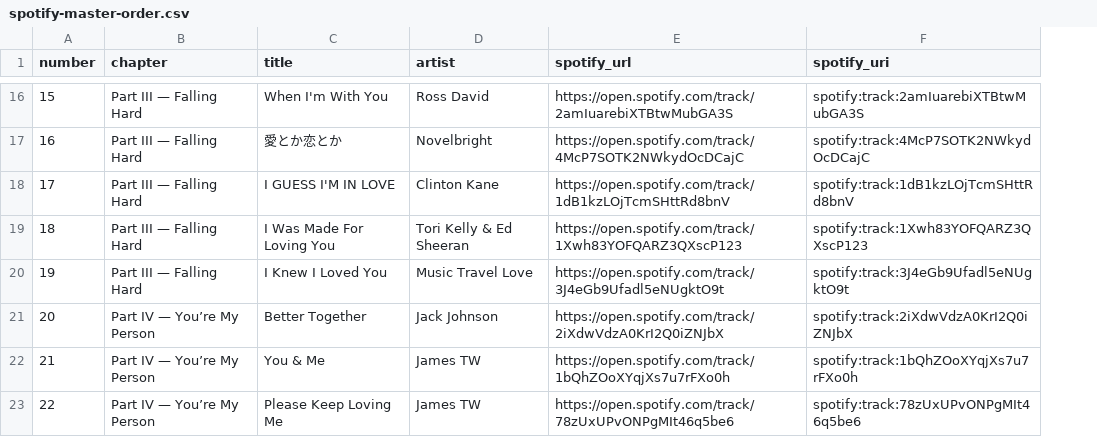
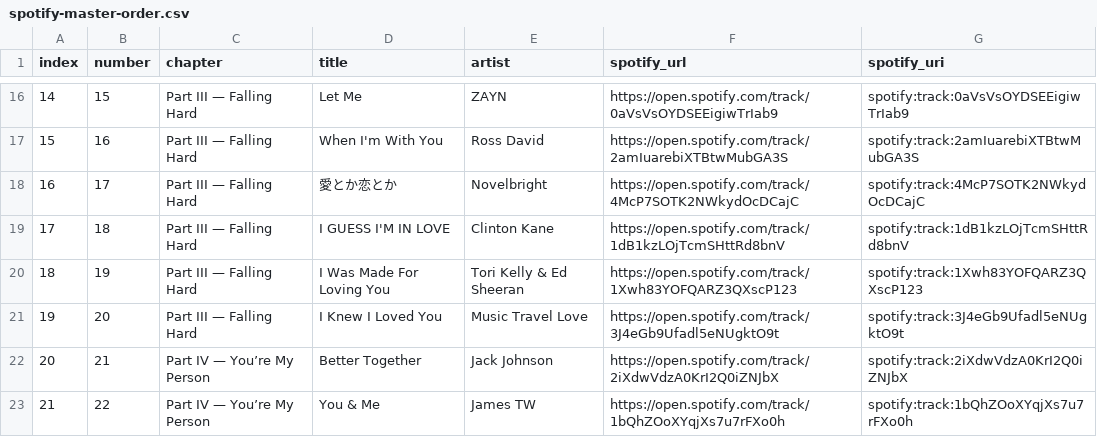
Before and after one commit to xantum21/JohnFVillanueva, a CSV file: our-playlist/spotify-master-order.csv, drawn as a sheet; only a part is shown, gaps mark what is left out; addresses are those after the commit; the diff covers the shown part only; the diff names each change by its address in the sheet, - before the commit and + after, or states it on an @@ line.

```diff
--- a/our-playlist/spotify-master-order.csv
+++ b/our-playlist/spotify-master-order.csv
+column A (index), rows 16-23: 14 | 15 | 16 | 17 | 18 | 19 | 20 | 21
-D16 (title): When I'm With You
+D16 (title): Let Me
-E16 (artist): Ross David
+E16 (artist): ZAYN
-F16 (spotify_url): https://open.spotify.com/track/2amIuarebiXTBtwMubGA3S
+F16 (spotify_url): https://open.spotify.com/track/0aVsVsOYDSEEigiwTrIab9
-G16 (spotify_uri): spotify:track:2amIuarebiXTBtwMubGA3S
+G16 (spotify_uri): spotify:track:0aVsVsOYDSEEigiwTrIab9
-D17 (title): 愛とか恋とか
+D17 (title): When I'm With You
-E17 (artist): Novelbright
+E17 (artist): Ross David
-F17 (spotify_url): https://open.spotify.com/track/4McP7SOTK2NWkydOcDCajC
+F17 (spotify_url): https://open.spotify.com/track/2amIuarebiXTBtwMubGA3S
-G17 (spotify_uri): spotify:track:4McP7SOTK2NWkydOcDCajC
+G17 (spotify_uri): spotify:track:2amIuarebiXTBtwMubGA3S
-D18 (title): I GUESS I'M IN LOVE
+D18 (title): 愛とか恋とか
-E18 (artist): Clinton Kane
+E18 (artist): Novelbright
-F18 (spotify_url): https://open.spotify.com/track/1dB1kzLOjTcmSHttRd8bnV
+F18 (spotify_url): https://open.spotify.com/track/4McP7SOTK2NWkydOcDCajC
-G18 (spotify_uri): spotify:track:1dB1kzLOjTcmSHttRd8bnV
+G18 (spotify_uri): spotify:track:4McP7SOTK2NWkydOcDCajC
-D19 (title): I Was Made For Loving You
+D19 (title): I GUESS I'M IN LOVE
-E19 (artist): Tori Kelly & Ed Sheeran
+E19 (artist): Clinton Kane
-F19 (spotify_url): https://open.spotify.com/track/1Xwh83YOFQARZ3QXscP123
+F19 (spotify_url): https://open.spotify.com/track/1dB1kzLOjTcmSHttRd8bnV
-G19 (spotify_uri): spotify:track:1Xwh83YOFQARZ3QXscP123
+G19 (spotify_uri): spotify:track:1dB1kzLOjTcmSHttRd8bnV
-D20 (title): I Knew I Loved You
+D20 (title): I Was Made For Loving You
-E20 (artist): Music Travel Love
+E20 (artist): Tori Kelly & Ed Sheeran
-F20 (spotify_url): https://open.spotify.com/track/3J4eGb9Ufadl5eNUgktO9t
+F20 (spotify_url): https://open.spotify.com/track/1Xwh83YOFQARZ3QXscP123
-G20 (spotify_uri): spotify:track:3J4eGb9Ufadl5eNUgktO9t
+G20 (spotify_uri): spotify:track:1Xwh83YOFQARZ3QXscP123
-C21 (chapter): Part IV — You’re My Person
+C21 (chapter): Part III — Falling Hard
-D21 (title): Better Together
+D21 (title): I Knew I Loved You
-E21 (artist): Jack Johnson
+E21 (artist): Music Travel Love
-F21 (spotify_url): https://open.spotify.com/track/2iXdwVdzA0KrI2Q0iZNJbX
+F21 (spotify_url): https://open.spotify.com/track/3J4eGb9Ufadl5eNUgktO9t
-G21 (spotify_uri): spotify:track:2iXdwVdzA0KrI2Q0iZNJbX
+G21 (spotify_uri): spotify:track:3J4eGb9Ufadl5eNUgktO9t
-D22 (title): You & Me
+D22 (title): Better Together
-E22 (artist): James TW
+E22 (artist): Jack Johnson
-F22 (spotify_url): https://open.spotify.com/track/1bQhZOoXYqjXs7u7rFXo0h
+F22 (spotify_url): https://open.spotify.com/track/2iXdwVdzA0KrI2Q0iZNJbX
-G22 (spotify_uri): spotify:track:1bQhZOoXYqjXs7u7rFXo0h
+G22 (spotify_uri): spotify:track:2iXdwVdzA0KrI2Q0iZNJbX
-D23 (title): Please Keep Loving Me
+D23 (title): You & Me
-F23 (spotify_url): https://open.spotify.com/track/78zUxUPvONPgMIt46q5be6
+F23 (spotify_url): https://open.spotify.com/track/1bQhZOoXYqjXs7u7rFXo0h
-G23 (spotify_uri): spotify:track:78zUxUPvONPgMIt46q5be6
+G23 (spotify_uri): spotify:track:1bQhZOoXYqjXs7u7rFXo0h
```
Also changed, not shown: 2 added rows and 148 edited cells elsewhere in this file, 11 other files.
